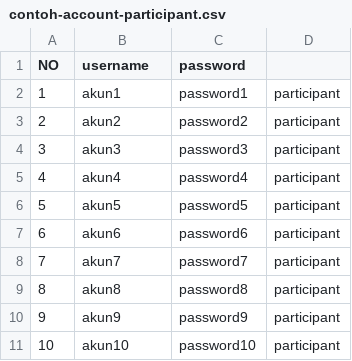
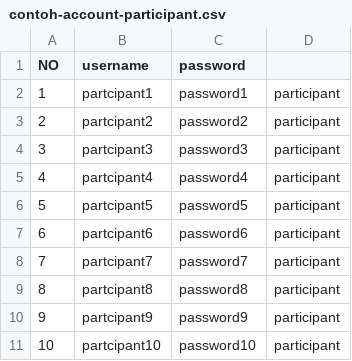
Before and after one commit to rahmatulfajri10/server-seleksi, a CSV file: public/uploads/account/contoh-account-participant.csv, drawn as a sheet.

```diff
--- a/public/uploads/account/contoh-account-participant.csv
+++ b/public/uploads/account/contoh-account-participant.csv
@@ -1,11 +1,11 @@
 NO;username;password;
-1;akun1;password1;participant
-2;akun2;password2;participant
-3;akun3;password3;participant
-4;akun4;password4;participant
-5;akun5;password5;participant
-6;akun6;password6;participant
-7;akun7;password7;participant
-8;akun8;password8;participant
-9;akun9;password9;participant
-10;akun10;password10;participant
+1;partcipant1;password1;participant
+2;partcipant2;password2;participant
+3;partcipant3;password3;participant
+4;partcipant4;password4;participant
+5;partcipant5;password5;participant
+6;partcipant6;password6;participant
+7;partcipant7;password7;participant
+8;partcipant8;password8;participant
+9;partcipant9;password9;participant
+10;partcipant10;password10;participant
```
Also changed, not shown: 17 other files.
